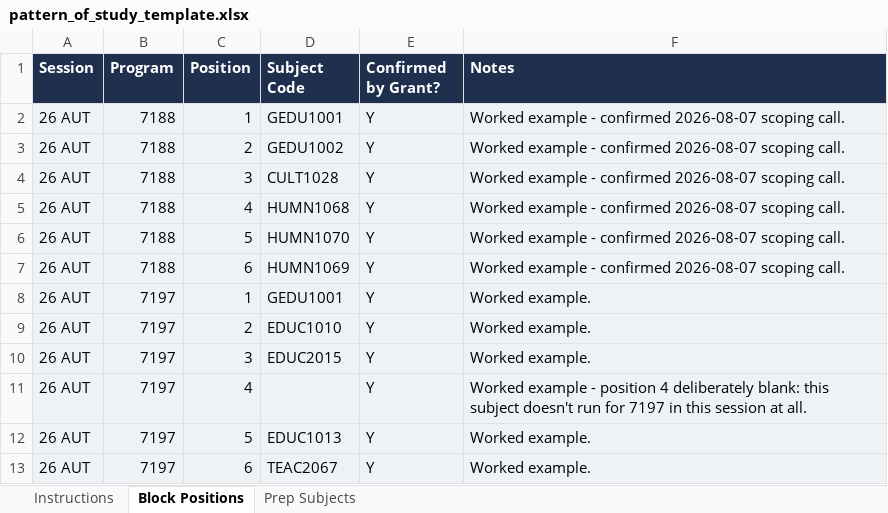
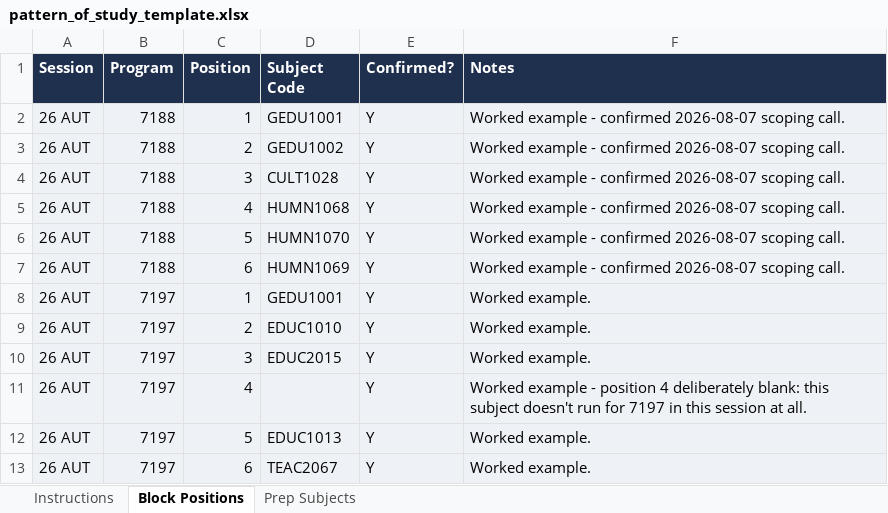
Before and after one commit to Hakamana123/WSTUCReports, an Excel workbook: templates/pattern_of_study_template.xlsx, sheet Block Positions, drawn as a sheet; values as stored, in another font and other column widths than the file's, no borders; the diff names each change by its address in the sheet, - before the commit and + after, or states it on an @@ line.

Commit message:
Add pre-filled Pattern of Study template, depersonalize the blank one
pattern_of_study_filled.xlsx has all 66 rows of currently-confirmed
pattern data (all 11 diploma programs, 26 AUT session), pulled directly
from pattern_table.json so it can't drift from what the tool actually
uses. The blank template's "Confirmed by Grant?" column is renamed to
"Confirmed?" to match the depersonalized wording used everywhere else.

```diff
--- a/templates/pattern_of_study_template.xlsx (sheet Block Positions)
+++ b/templates/pattern_of_study_template.xlsx (sheet Block Positions)
-E1: Confirmed by Grant?
+E1: Confirmed?
```
Also changed, not shown: sheet Instructions, sheet Prep Subjects, 1 other file.
